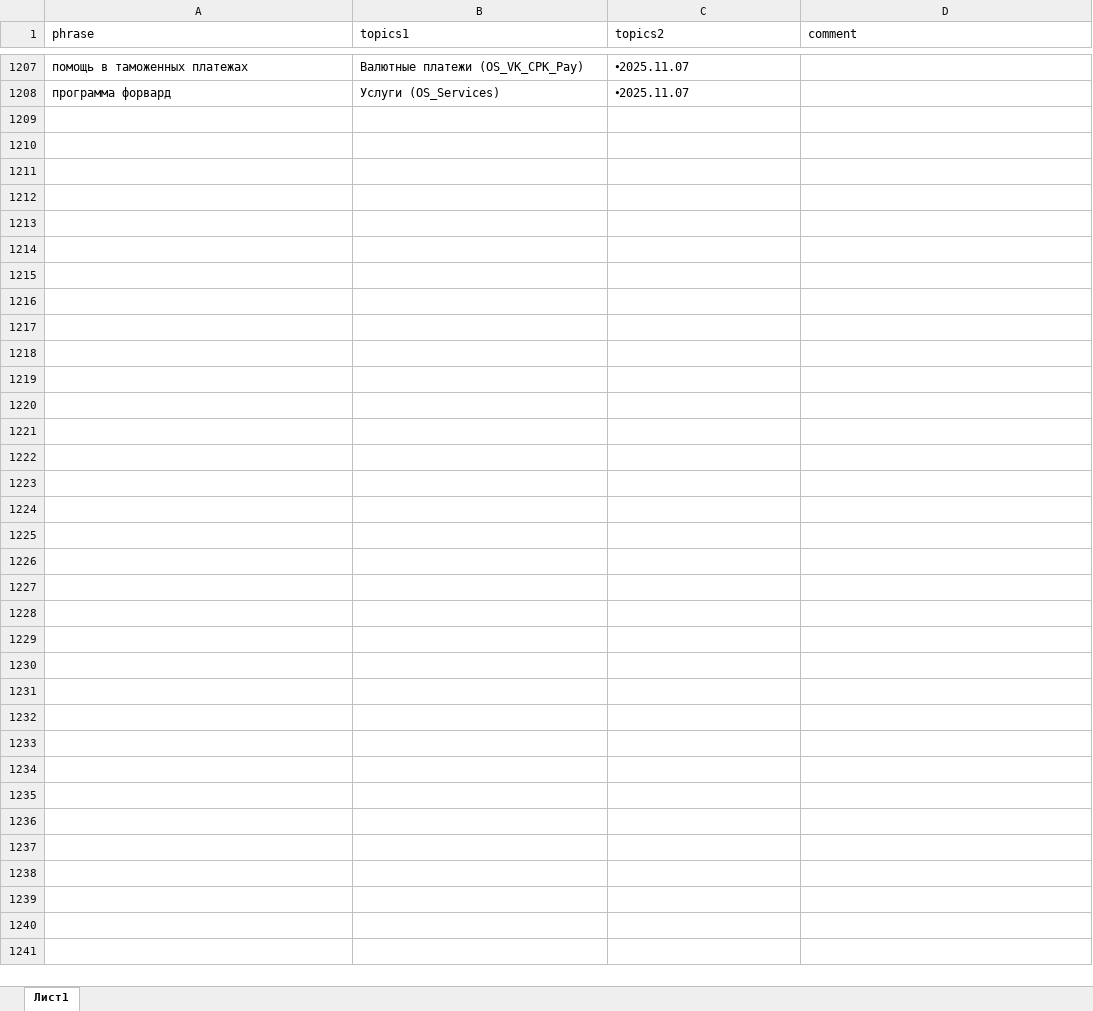
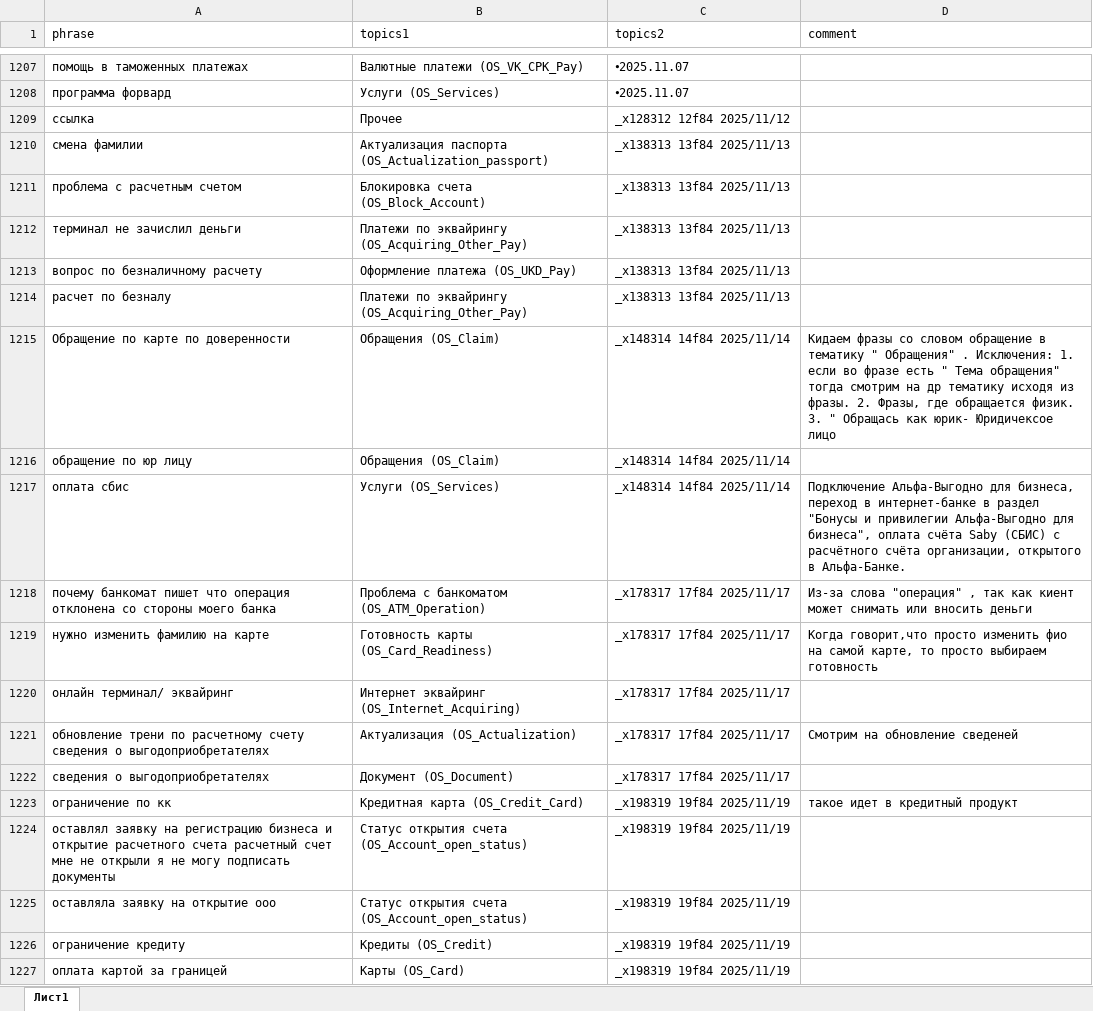
Before and after one commit to codskxqq5/razmetka-assistantskx, an Excel workbook: data4.xlsx, sheet Лист1, drawn as a sheet; only a part is shown, gaps mark what is left out; values as stored, in another font and other column widths than the file's, no borders; charts and pictures not drawn; the diff covers the shown part only; the diff names each change by its address in the sheet, - before the commit and + after, or states it on an @@ line.

Commit message:
Add files via upload

```diff
--- a/data4.xlsx (sheet Лист1)
+++ b/data4.xlsx (sheet Лист1)
+row 1209: ссылка | Прочее | _x128312 12f84 2025/11/12
+row 1210: смена фамилии | Актуализация паспорта (OS_Actualization_passport) | _x138313 13f84 2025/11/13
+row 1211: проблема с расчетным счетом | Блокировка счета (OS_Block_Account) | _x138313 13f84 2025/11/13
+row 1212: терминал не зачислил деньги | Платежи по эквайрингу (OS_Acquiring_Other_Pay) | _x138313 13f84 2025/11/13
+row 1213: вопрос по безналичному расчету | Оформление платежа (OS_UKD_Pay) | _x138313 13f84 2025/11/13
+row 1214: расчет по безналу | Платежи по эквайрингу (OS_Acquiring_Other_Pay) | _x138313 13f84 2025/11/13
+row 1215: Обращение по карте по доверенности | Обращения (OS_Claim) | _x148314 14f84 2025/11/14 | Кидаем фразы со словом обращение в тематику " Обращения" . Исключения: 1. если во фразе есть " Тема обращения" тогда смотрим на др тематику исходя из фразы. 2. Фразы, где обращается физик. 3. " Обращась как юрик- Юридичексое лицо
+row 1216: обращение по юр лицу | Обращения (OS_Claim) | _x148314 14f84 2025/11/14
+row 1217: оплата сбис | Услуги (OS_Services) | _x148314 14f84 2025/11/14 | Подключение Альфа-Выгодно для бизнеса, переход в интернет-банке в раздел "Бонусы и привилегии Альфа-Выгодно для бизнеса", оплата счёта Saby (СБИС) с расчётного счёта организации, открытого в Альфа-Банке.
+row 1218: почему банкомат пишет что операция отклонена со стороны моего банка | Проблема с банкоматом (OS_ATM_Operation) | _x178317 17f84 2025/11/17 | Из-за слова "операция" , так как киент может снимать или вносить деньги
+row 1219: нужно изменить фамилию на карте | Готовность карты (OS_Card_Readiness) | _x178317 17f84 2025/11/17 | Когда говорит,что просто изменить фио на самой карте, то просто выбираем готовность
+row 1220: онлайн терминал/ эквайринг | Интернет эквайринг (OS_Internet_Acquiring) | _x178317 17f84 2025/11/17
+row 1221: обновление трени по расчетному счету сведения о выгодоприобретателях | Актуализация (OS_Actualization) | _x178317 17f84 2025/11/17 | Смотрим на обновление сведеней
+row 1222: сведения о выгодоприобретателях | Документ (OS_Document) | _x178317 17f84 2025/11/17
+row 1223: ограничение по кк | Кредитная карта (OS_Credit_Card) | _x198319 19f84 2025/11/19 | такое идет в кредитный продукт
+row 1224: оставлял заявку на регистрацию бизнеса и открытие расчетного счета расчетный счет мне не открыли я не могу подписать документы | Статус открытия счета (OS_Account_open_status) | _x198319 19f84 2025/11/19
+row 1225: оставляла заявку на открытие ооо | Статус открытия счета (OS_Account_open_status) | _x198319 19f84 2025/11/19
+row 1226: ограничение кредиту | Кредиты (OS_Credit) | _x198319 19f84 2025/11/19
+row 1227: оплата картой за границей | Карты (OS_Card) | _x198319 19f84 2025/11/19
```
Also changed, not shown: 26 added rows and 1 edited cell elsewhere in this sheet.
